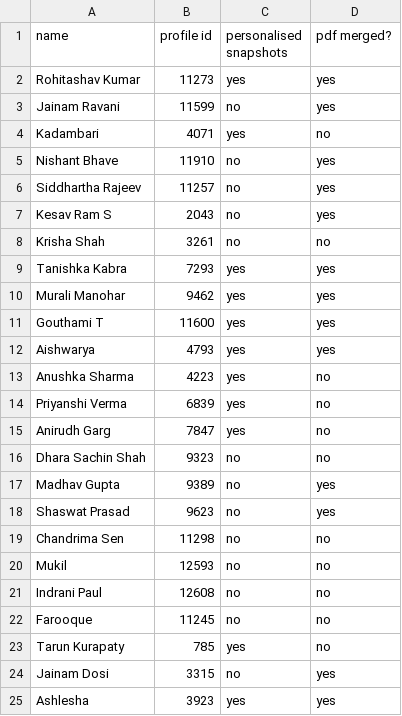
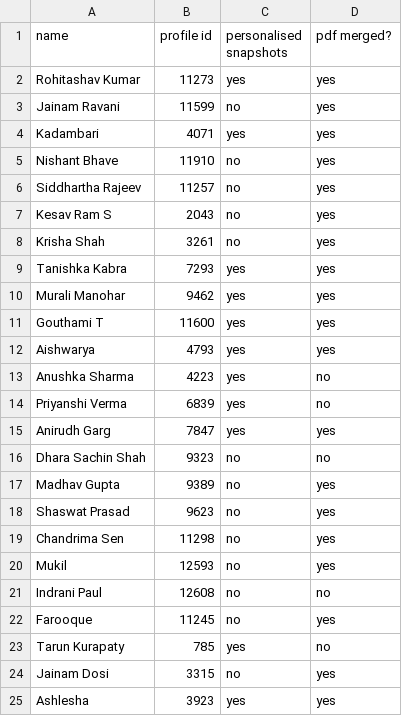
Before and after one commit to 2kri5h/yb-rendering-krish, a CSV file: merge_list.csv, drawn as a sheet.

```diff
--- a/merge_list.csv
+++ b/merge_list.csv
@@ -3,3 +3,3 @@ Rohitashav Kumar,11273,yes,yes
 Jainam Ravani,11599,no,yes
-Kadambari,4071,yes,no
+Kadambari,4071,yes,yes
 Nishant Bhave,11910,no,yes
@@ -7,3 +7,3 @@ Siddhartha Rajeev,11257,no,yes
 Kesav Ram S,2043,no,yes
-Krisha Shah,3261,no,no
+Krisha Shah,3261,no,yes
 Tanishka Kabra,7293,yes,yes
@@ -14,3 +14,3 @@ Anushka Sharma,4223,yes,no
 Priyanshi Verma,6839,yes,no
-Anirudh Garg,7847,yes,no
+Anirudh Garg,7847,yes,yes
 Dhara Sachin Shah,9323,no,no
@@ -18,6 +18,6 @@ Madhav Gupta,9389,no,yes
 Shaswat Prasad,9623,no,yes
-Chandrima Sen,11298,no,no
-Mukil,12593,no,no
+Chandrima Sen,11298,no,yes
+Mukil,12593,no,yes
 Indrani Paul,12608,no,no
-Farooque,11245,no,no
+Farooque,11245,no,yes
 Tarun Kurapaty,785,yes,no
```
Also changed, not shown: failed_merges.csv.
